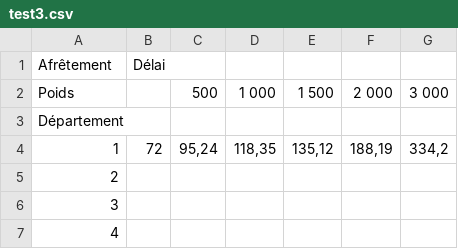
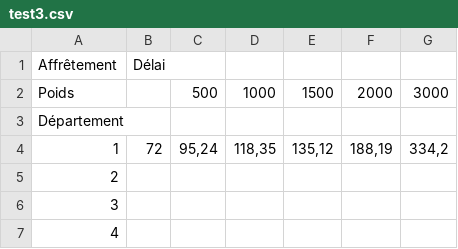
Before and after one commit to Vahanbarsamian/monPremierProjet, a CSV file: test3.csv, drawn as a sheet; only a part is shown.

```diff
--- a/test3.csv
+++ b/test3.csv
@@ -1,3 +1,3 @@
-Afrêtement;Délai;;;;;
-Poids;;500;1 000;1 500;2 000;3 000
+Affrêtement;Délai;;;;;
+Poids;;500;1000;1500;2000;3000
 Département;;;;;;
```
Also changed, not shown: 29 other files.
